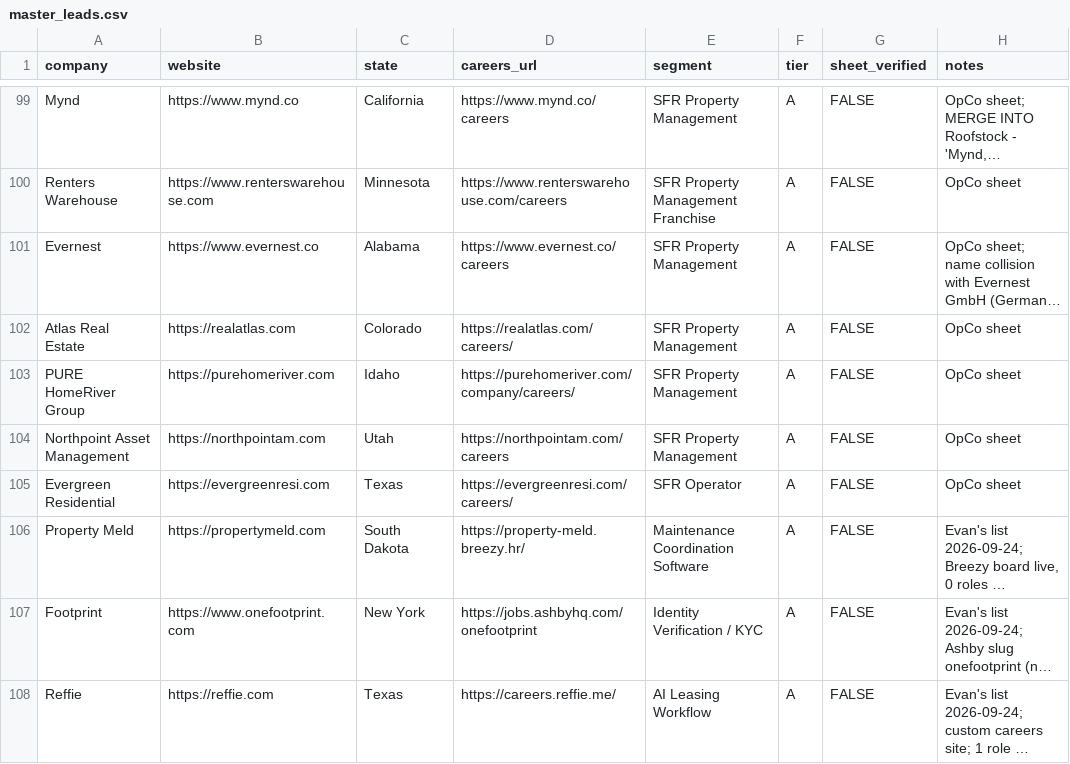
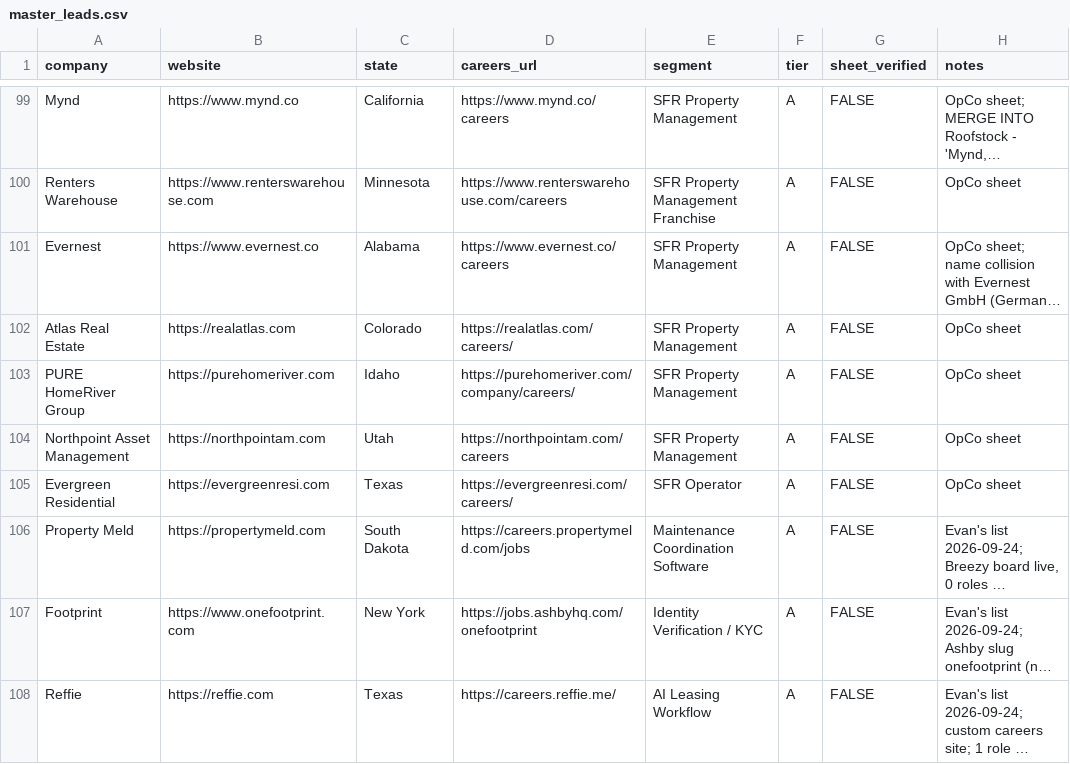
Before and after one commit to eh2homes-dot/syndeo-jobsearch, a CSV file: leads/master_leads.csv, drawn as a sheet; only a part is shown, gaps mark what is left out; long unchanged cells end in …; the diff names each change by its address in the sheet, - before the commit and + after, or states it on an @@ line.

```diff
--- a/leads/master_leads.csv
+++ b/leads/master_leads.csv
-D106 (careers_url): https://property-meld.breezy.hr/
+D106 (careers_url): https://careers.propertymeld.com/jobs
```
Also changed, not shown: 1 other file.
